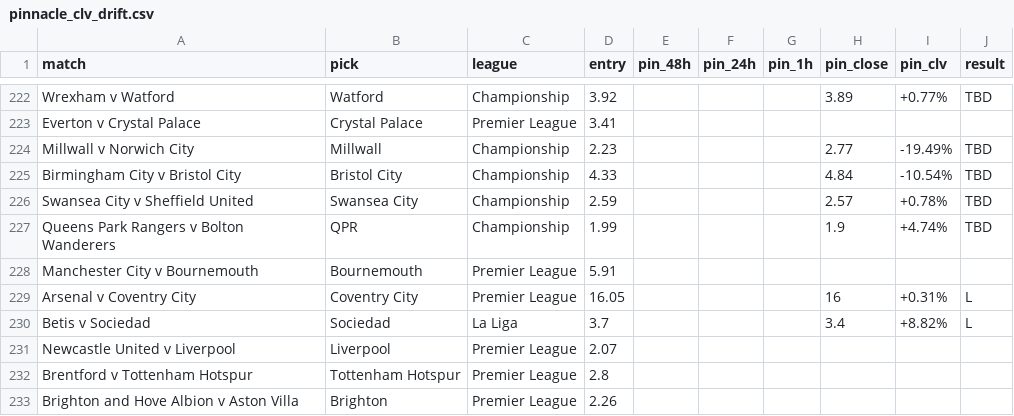
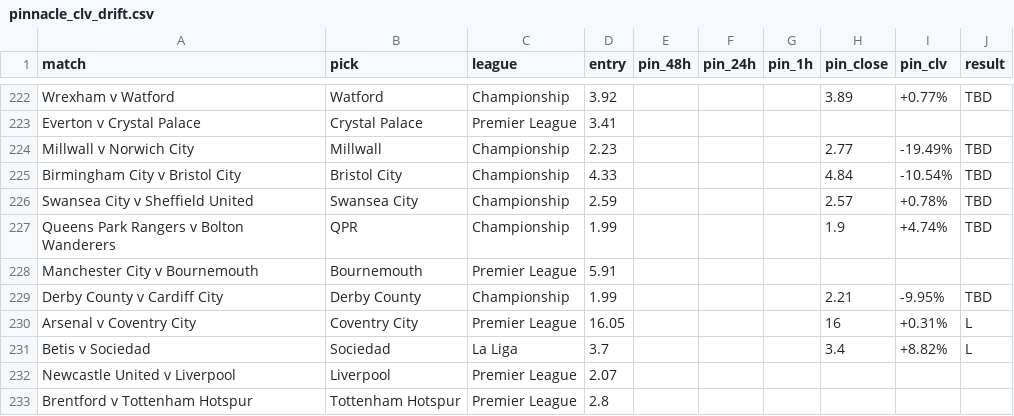
Before and after one commit to Rodzzinho/gamebreaker-clv-proof, a CSV file: pinnacle_clv_drift.csv, drawn as a sheet; only a part is shown, gaps mark what is left out; the shorter side is filled out with more unchanged rows; the diff names each change by its address in the sheet, - before the commit and + after, or states it on an @@ line.

Commit message:
Log Derby v Cardiff 1x2 CLV and AH ladder

```diff
--- a/pinnacle_clv_drift.csv
+++ b/pinnacle_clv_drift.csv
+row 229: Derby County v Cardiff City | Derby County | Championship | 1.99 |  |  |  | 2.21 | -9.95% | TBD
```
